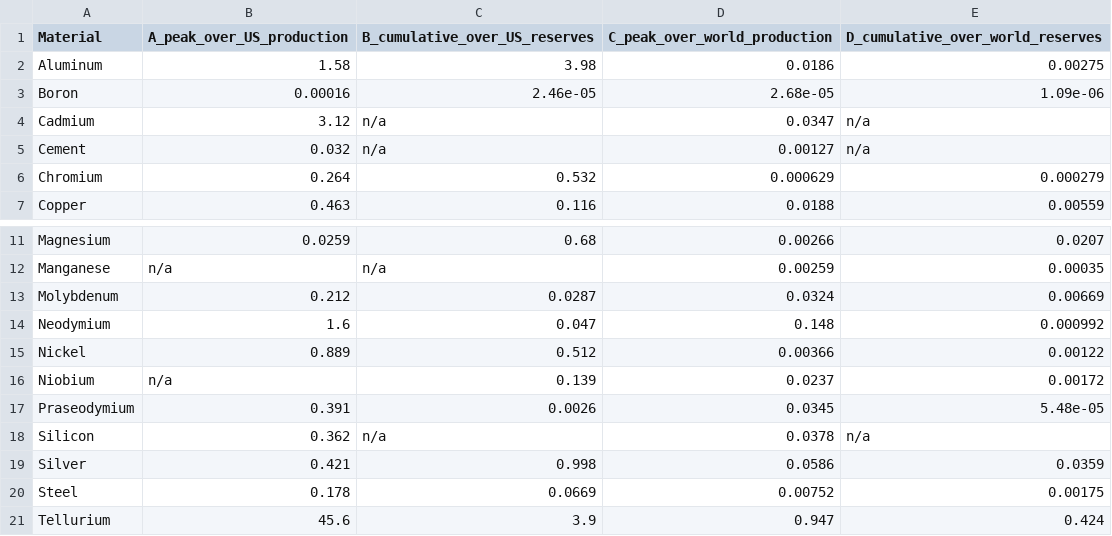
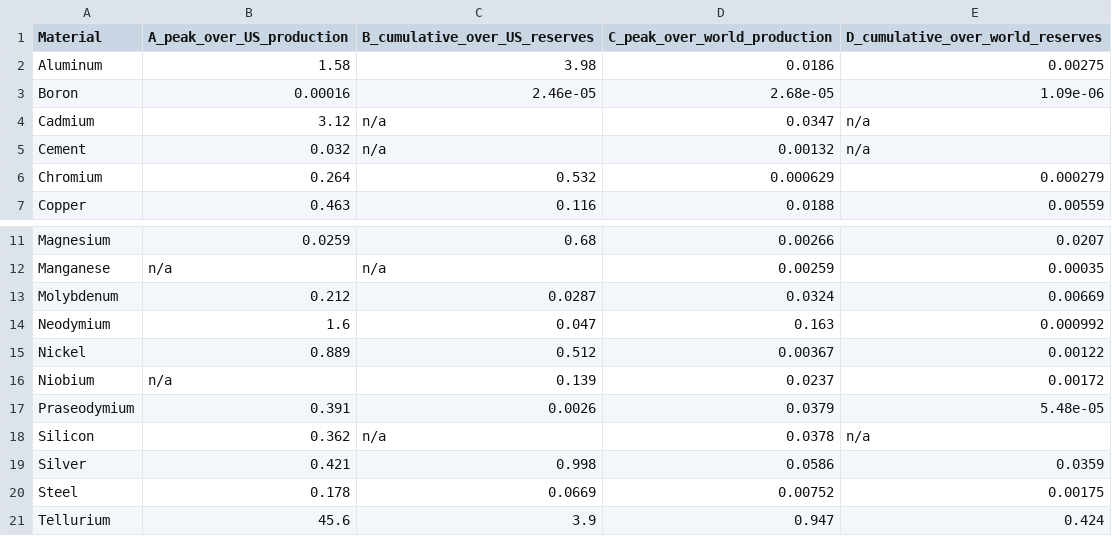
Before and after one commit to PJGriff26/materials-demand, a CSV file: outputs/data/tables/table_s9.csv, drawn as a sheet; only a part is shown, gaps mark what is left out.

```diff
--- a/outputs/data/tables/table_s9.csv
+++ b/outputs/data/tables/table_s9.csv
@@ -4,3 +4,3 @@ Boron,0.00016,2.46e-05,2.68e-05,1.09e-06
 Cadmium,3.12,n/a,0.0347,n/a
-Cement,0.032,n/a,0.00127,n/a
+Cement,0.032,n/a,0.00132,n/a
 Chromium,0.264,0.532,0.000629,0.000279
@@ -13,6 +13,6 @@ Manganese,n/a,n/a,0.00259,0.00035
 Molybdenum,0.212,0.0287,0.0324,0.00669
-Neodymium,1.6,0.047,0.148,0.000992
-Nickel,0.889,0.512,0.00366,0.00122
+Neodymium,1.6,0.047,0.163,0.000992
+Nickel,0.889,0.512,0.00367,0.00122
 Niobium,n/a,0.139,0.0237,0.00172
-Praseodymium,0.391,0.0026,0.0345,5.48e-05
+Praseodymium,0.391,0.0026,0.0379,5.48e-05
 Silicon,0.362,n/a,0.0378,n/a
```
Also changed, not shown: outputs/data/demand_by_tech_shares_cumulative.csv, outputs/data/demand_by_tech_shares_peak2035.csv, 24 other files.
